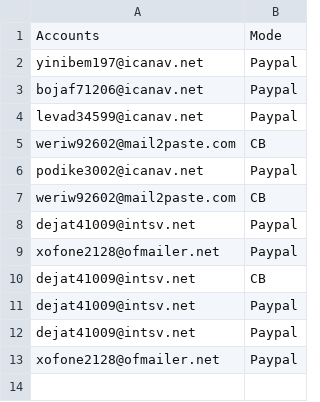
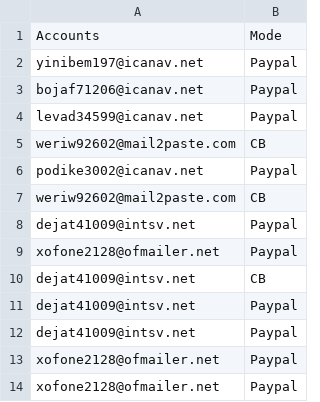
Before and after one commit to AlexisBal/Projet_Bot, a CSV file: Bot_Zalando_3.0/Zalando/Data/Accounts_Mode.csv, drawn as a sheet; the diff names each change by its address in the sheet, - before the commit and + after, or states it on an @@ line.

```diff
--- a/Bot_Zalando_3.0/Zalando/Data/Accounts_Mode.csv
+++ b/Bot_Zalando_3.0/Zalando/Data/Accounts_Mode.csv
+row 14: xofone2128@ofmailer.net | Paypal
```
Also changed, not shown: Bot_Zalando_3.0/Zalando/Success recap/Success_Recap.csv, 1 other file.
